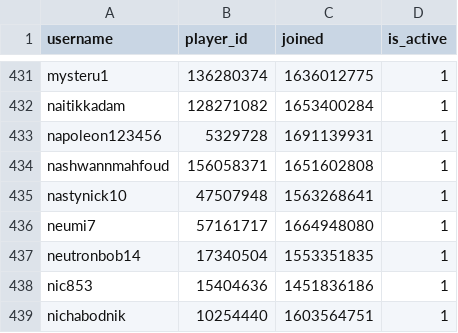
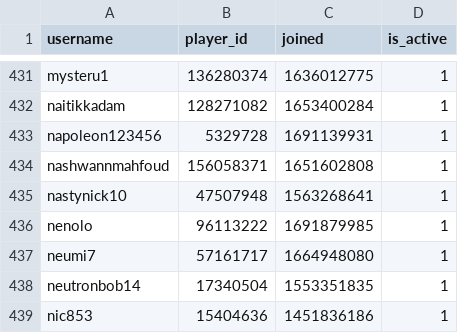
Before and after one commit to Sootopolis/chess-club-admin-system, a CSV file: csv_files/the-great-british-empire/members.csv, drawn as a sheet; only a part is shown, gaps mark what is left out; the shorter side is filled out with more unchanged rows; the diff names each change by its address in the sheet, - before the commit and + after, or states it on an @@ line.

Commit message:
updated records

```diff
--- a/csv_files/the-great-british-empire/members.csv
+++ b/csv_files/the-great-british-empire/members.csv
+row 436: nenolo | 96113222 | 1691879985 | 1
```
